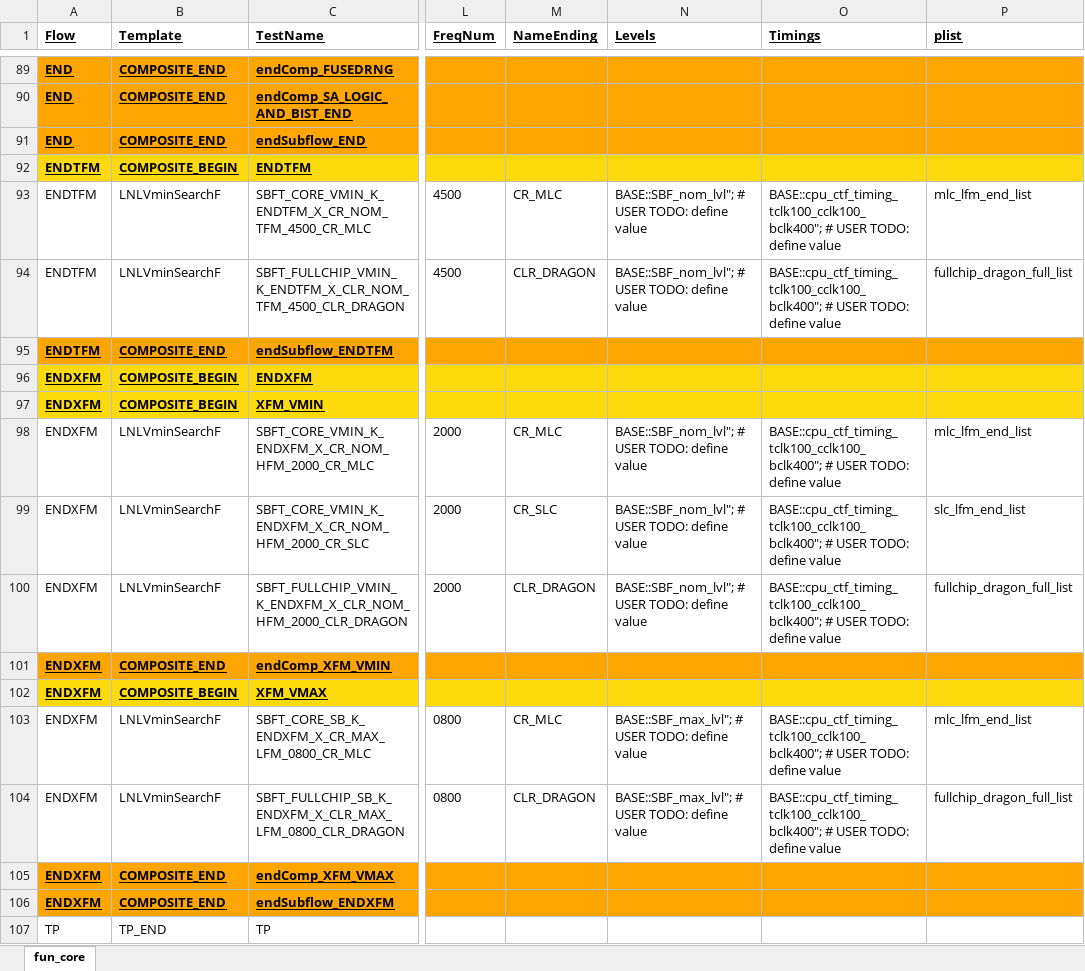
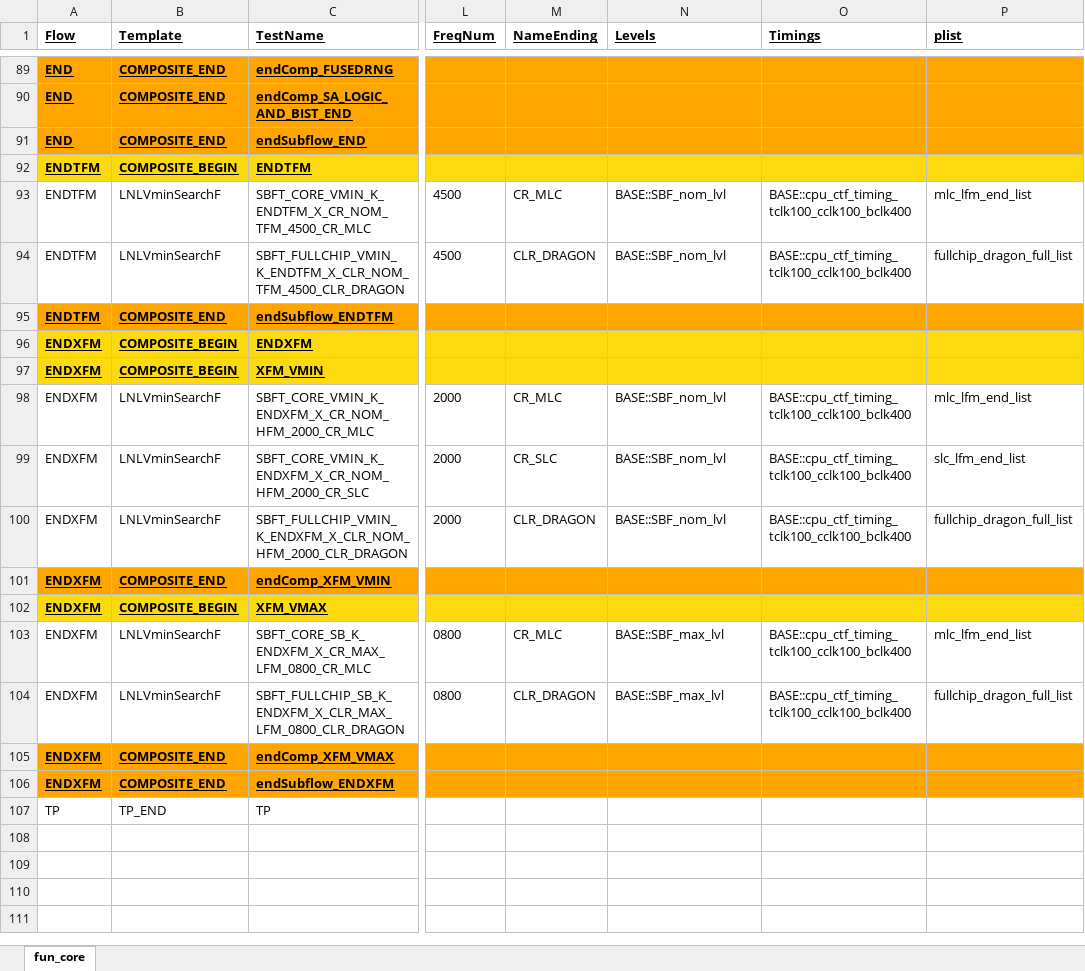
Before and after one commit to eoghanocIntel/lighterFluid, an Excel workbook: lighterFluid/heavierFluidOutputs/lnlBackConvert.xlsx, sheet fun_core, drawn as a sheet; only a part is shown, gaps mark what is left out; values as stored, in another font and other column widths than the file's, no borders; the diff covers the shown part only; the diff names each change by its address in the sheet, - before the commit and + after, or states it on an @@ line.

```diff
--- a/lighterFluid/heavierFluidOutputs/lnlBackConvert.xlsx (sheet fun_core)
+++ b/lighterFluid/heavierFluidOutputs/lnlBackConvert.xlsx (sheet fun_core)
-N93:N94 (Levels): BASE::SBF_nom_lvl"; # USER TODO: define value
+N93:N94 (Levels): BASE::SBF_nom_lvl
-O93:O94 (Timings): BASE::cpu_ctf_timing_tclk100_cclk100_bclk400"; # USER TODO: define value
+O93:O94 (Timings): BASE::cpu_ctf_timing_tclk100_cclk100_bclk400
-N98:N100 (Levels): BASE::SBF_nom_lvl"; # USER TODO: define value
+N98:N100 (Levels): BASE::SBF_nom_lvl
-O98:O100 (Timings): BASE::cpu_ctf_timing_tclk100_cclk100_bclk400"; # USER TODO: define value
+O98:O100 (Timings): BASE::cpu_ctf_timing_tclk100_cclk100_bclk400
-N103:N104 (Levels): BASE::SBF_max_lvl"; # USER TODO: define value
+N103:N104 (Levels): BASE::SBF_max_lvl
-O103:O104 (Timings): BASE::cpu_ctf_timing_tclk100_cclk100_bclk400"; # USER TODO: define value
+O103:O104 (Timings): BASE::cpu_ctf_timing_tclk100_cclk100_bclk400
```
Also changed, not shown: 70 edited cells elsewhere in this sheet, 3 other files.
